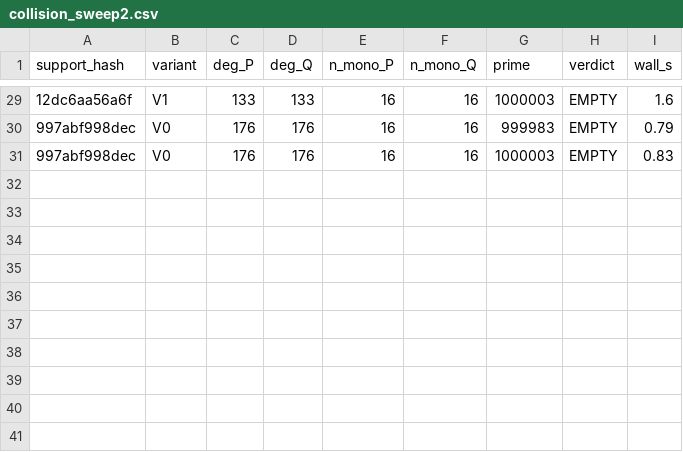
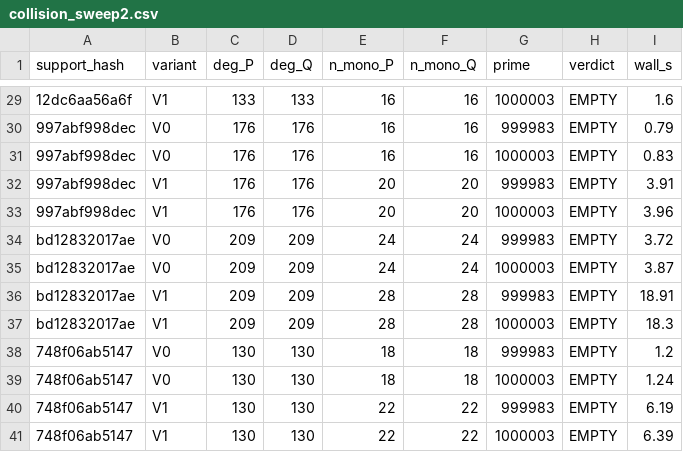
Before and after one commit to git-df-scott/jacobian_planar, a CSV file: night3/collision_sweep2.csv, drawn as a sheet; only a part is shown, gaps mark what is left out; the diff names each change by its address in the sheet, - before the commit and + after, or states it on an @@ line.

```diff
--- a/night3/collision_sweep2.csv
+++ b/night3/collision_sweep2.csv
+row 32: 997abf998dec | V1 | 176 | 176 | 20 | 20 | 999983 | EMPTY | 3.91
+row 33: 997abf998dec | V1 | 176 | 176 | 20 | 20 | 1000003 | EMPTY | 3.96
+row 34: bd12832017ae | V0 | 209 | 209 | 24 | 24 | 999983 | EMPTY | 3.72
+row 35: bd12832017ae | V0 | 209 | 209 | 24 | 24 | 1000003 | EMPTY | 3.87
+row 36: bd12832017ae | V1 | 209 | 209 | 28 | 28 | 999983 | EMPTY | 18.91
+row 37: bd12832017ae | V1 | 209 | 209 | 28 | 28 | 1000003 | EMPTY | 18.3
+row 38: 748f06ab5147 | V0 | 130 | 130 | 18 | 18 | 999983 | EMPTY | 1.2
+row 39: 748f06ab5147 | V0 | 130 | 130 | 18 | 18 | 1000003 | EMPTY | 1.24
+row 40: 748f06ab5147 | V1 | 130 | 130 | 22 | 22 | 999983 | EMPTY | 6.19
+row 41: 748f06ab5147 | V1 | 130 | 130 | 22 | 22 | 1000003 | EMPTY | 6.39
```
Also changed, not shown: 2 other files.
